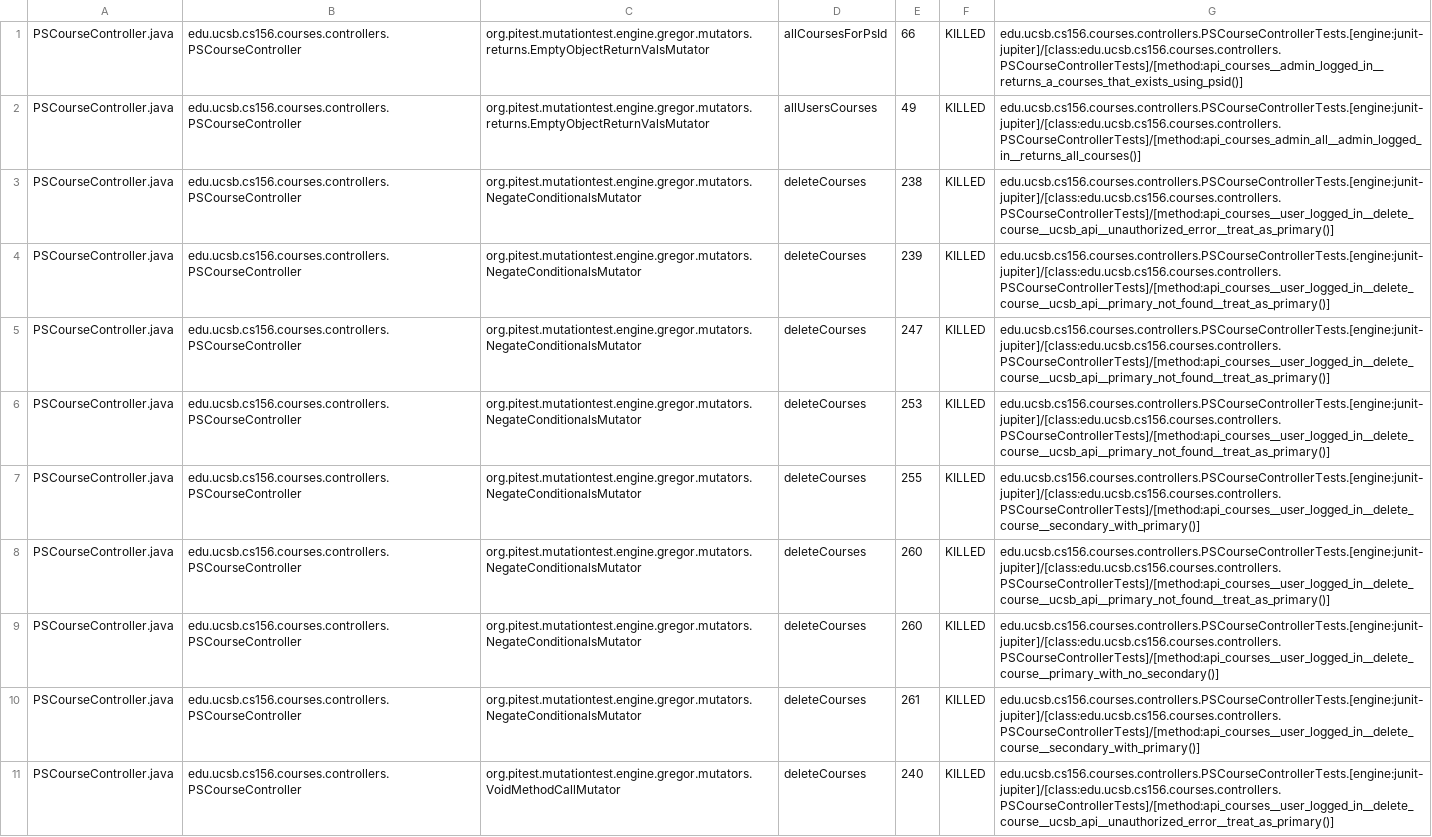
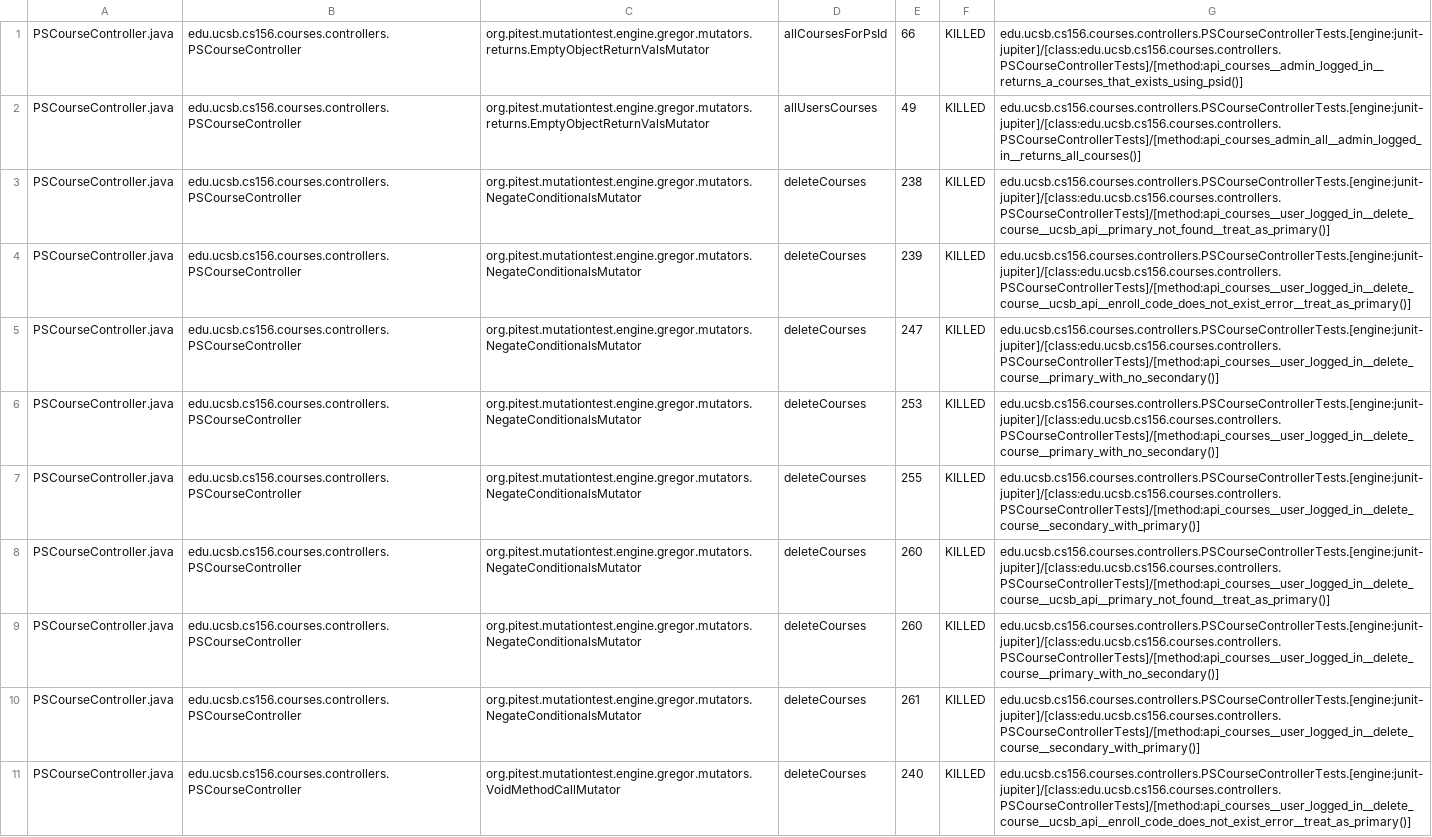
Before and after one commit to ucsb-cs156-s26/proj-courses-s26-02, a CSV file: prs/22/pitest/mutations.csv, drawn as a sheet; only a part is shown; the diff covers the shown part only.

Commit message:
Deploying to gh-pages from @ ucsb-cs156-s26/proj-courses-s26-02@c171e3917548f6da0742cc97f891d8571323cfad 🚀

```diff
--- a/prs/22/pitest/mutations.csv
+++ b/prs/22/pitest/mutations.csv
@@ -2,6 +2,6 @@ PSCourseController.java,edu.ucsb.cs156.courses.controllers.PSCourseController,or
 PSCourseController.java,edu.ucsb.cs156.courses.controllers.PSCourseController,org.pitest.mutationtest.engine.gregor.mutators.returns.EmptyObjectReturnValsMutator,allUsersCourses,49,KILLED,edu.ucsb.cs156.courses.controllers.PSCourseControllerTests.[engine:junit-jupiter]/[class:edu.ucsb.cs156.courses.controllers.PSCourseControllerTests]/[method:api_courses_admin_all__admin_logged_in__returns_all_courses()]
-PSCourseController.java,edu.ucsb.cs156.courses.controllers.PSCourseController,org.pitest.mutationtest.engine.gregor.mutators.NegateConditionalsMutator,deleteCourses,238,KILLED,edu.ucsb.cs156.courses.controllers.PSCourseControllerTests.[engine:junit-jupiter]/[class:edu.ucsb.cs156.courses.controllers.PSCourseControllerTests]/[method:api_courses__user_logged_in__delete_course__ucsb_api__unauthorized_error__treat_as_primary()]
-PSCourseController.java,edu.ucsb.cs156.courses.controllers.PSCourseController,org.pitest.mutationtest.engine.gregor.mutators.NegateConditionalsMutator,deleteCourses,239,KILLED,edu.ucsb.cs156.courses.controllers.PSCourseControllerTests.[engine:junit-jupiter]/[class:edu.ucsb.cs156.courses.controllers.PSCourseControllerTests]/[method:api_courses__user_logged_in__delete_course__ucsb_api__primary_not_found__treat_as_primary()]
-PSCourseController.java,edu.ucsb.cs156.courses.controllers.PSCourseController,org.pitest.mutationtest.engine.gregor.mutators.NegateConditionalsMutator,deleteCourses,247,KILLED,edu.ucsb.cs156.courses.controllers.PSCourseControllerTests.[engine:junit-jupiter]/[class:edu.ucsb.cs156.courses.controllers.PSCourseControllerTests]/[method:api_courses__user_logged_in__delete_course__ucsb_api__primary_not_found__treat_as_primary()]
-PSCourseController.java,edu.ucsb.cs156.courses.controllers.PSCourseController,org.pitest.mutationtest.engine.gregor.mutators.NegateConditionalsMutator,deleteCourses,253,KILLED,edu.ucsb.cs156.courses.controllers.PSCourseControllerTests.[engine:junit-jupiter]/[class:edu.ucsb.cs156.courses.controllers.PSCourseControllerTests]/[method:api_courses__user_logged_in__delete_course__ucsb_api__primary_not_found__treat_as_primary()]
+PSCourseController.java,edu.ucsb.cs156.courses.controllers.PSCourseController,org.pitest.mutationtest.engine.gregor.mutators.NegateConditionalsMutator,deleteCourses,238,KILLED,edu.ucsb.cs156.courses.controllers.PSCourseControllerTests.[engine:junit-jupiter]/[class:edu.ucsb.cs156.courses.controllers.PSCourseControllerTests]/[method:api_courses__user_logged_in__delete_course__ucsb_api__primary_not_found__treat_as_primary()]
+PSCourseController.java,edu.ucsb.cs156.courses.controllers.PSCourseController,org.pitest.mutationtest.engine.gregor.mutators.NegateConditionalsMutator,deleteCourses,239,KILLED,edu.ucsb.cs156.courses.controllers.PSCourseControllerTests.[engine:junit-jupiter]/[class:edu.ucsb.cs156.courses.controllers.PSCourseControllerTests]/[method:api_courses__user_logged_in__delete_course__ucsb_api__enroll_code_does_not_exist_error__treat_as_primary()]
+PSCourseController.java,edu.ucsb.cs156.courses.controllers.PSCourseController,org.pitest.mutationtest.engine.gregor.mutators.NegateConditionalsMutator,deleteCourses,247,KILLED,edu.ucsb.cs156.courses.controllers.PSCourseControllerTests.[engine:junit-jupiter]/[class:edu.ucsb.cs156.courses.controllers.PSCourseControllerTests]/[method:api_courses__user_logged_in__delete_course__primary_with_no_secondary()]
+PSCourseController.java,edu.ucsb.cs156.courses.controllers.PSCourseController,org.pitest.mutationtest.engine.gregor.mutators.NegateConditionalsMutator,deleteCourses,253,KILLED,edu.ucsb.cs156.courses.controllers.PSCourseControllerTests.[engine:junit-jupiter]/[class:edu.ucsb.cs156.courses.controllers.PSCourseControllerTests]/[method:api_courses__user_logged_in__delete_course__primary_with_no_secondary()]
 PSCourseController.java,edu.ucsb.cs156.courses.controllers.PSCourseController,org.pitest.mutationtest.engine.gregor.mutators.NegateConditionalsMutator,deleteCourses,255,KILLED,edu.ucsb.cs156.courses.controllers.PSCourseControllerTests.[engine:junit-jupiter]/[class:edu.ucsb.cs156.courses.controllers.PSCourseControllerTests]/[method:api_courses__user_logged_in__delete_course__secondary_with_primary()]
@@ -10,2 +10,2 @@ PSCourseController.java,edu.ucsb.cs156.courses.controllers.PSCourseController,or
 PSCourseController.java,edu.ucsb.cs156.courses.controllers.PSCourseController,org.pitest.mutationtest.engine.gregor.mutators.NegateConditionalsMutator,deleteCourses,261,KILLED,edu.ucsb.cs156.courses.controllers.PSCourseControllerTests.[engine:junit-jupiter]/[class:edu.ucsb.cs156.courses.controllers.PSCourseControllerTests]/[method:api_courses__user_logged_in__delete_course__secondary_with_primary()]
-PSCourseController.java,edu.ucsb.cs156.courses.controllers.PSCourseController,org.pitest.mutationtest.engine.gregor.mutators.VoidMethodCallMutator,deleteCourses,240,KILLED,edu.ucsb.cs156.courses.controllers.PSCourseControllerTests.[engine:junit-jupiter]/[class:edu.ucsb.cs156.courses.controllers.PSCourseControllerTests]/[method:api_courses__user_logged_in__delete_course__ucsb_api__unauthorized_error__treat_as_primary()]
+PSCourseController.java,edu.ucsb.cs156.courses.controllers.PSCourseController,org.pitest.mutationtest.engine.gregor.mutators.VoidMethodCallMutator,deleteCourses,240,KILLED,edu.ucsb.cs156.courses.controllers.PSCourseControllerTests.[engine:junit-jupiter]/[class:edu.ucsb.cs156.courses.controllers.PSCourseControllerTests]/[method:api_courses__user_logged_in__delete_course__ucsb_api__enroll_code_does_not_exist_error__treat_as_primary()]
```
Also changed, not shown: 2 added rows, 2 removed rows and 47 edited cells elsewhere in this file, 52 other files.
